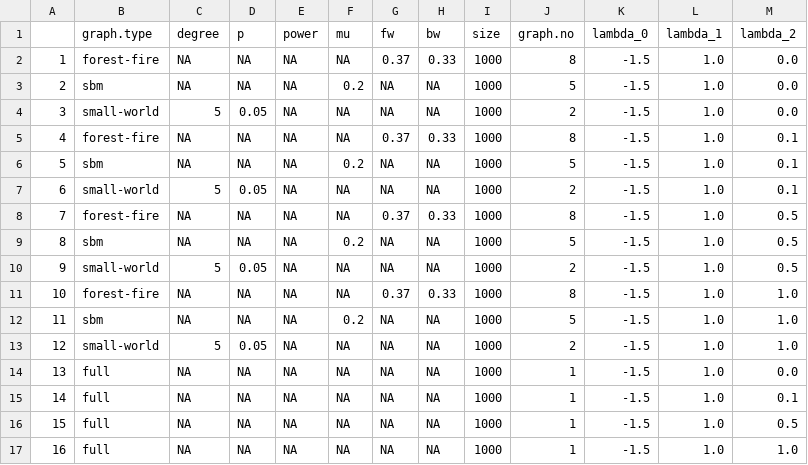
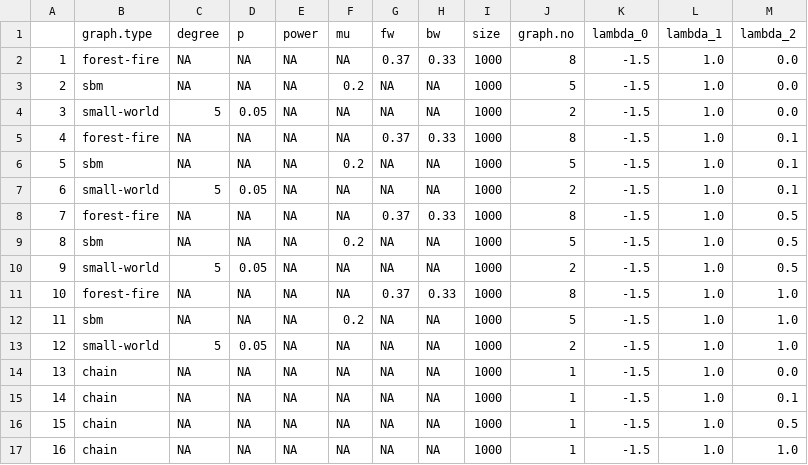
Before and after one commit to KDL-umass/alter-ego-bias, a CSV file: experiments/configs/all_adv_configurations.csv, drawn as a sheet.

Commit message:
chain graph

```diff
--- a/experiments/configs/all_adv_configurations.csv
+++ b/experiments/configs/all_adv_configurations.csv
@@ -13,5 +13,5 @@
 "12","small-world",5,0.05,NA,NA,NA,NA,1000,2,-1.5,1.0,1.0
-"13","full",NA,NA,NA,NA,NA,NA,1000,1,-1.5,1.0,0.0
-"14","full",NA,NA,NA,NA,NA,NA,1000,1,-1.5,1.0,0.1
-"15","full",NA,NA,NA,NA,NA,NA,1000,1,-1.5,1.0,0.5
-"16","full",NA,NA,NA,NA,NA,NA,1000,1,-1.5,1.0,1.0
+"13","chain",NA,NA,NA,NA,NA,NA,1000,1,-1.5,1.0,0.0
+"14","chain",NA,NA,NA,NA,NA,NA,1000,1,-1.5,1.0,0.1
+"15","chain",NA,NA,NA,NA,NA,NA,1000,1,-1.5,1.0,0.5
+"16","chain",NA,NA,NA,NA,NA,NA,1000,1,-1.5,1.0,1.0
```
Also changed, not shown: 3 other files.
